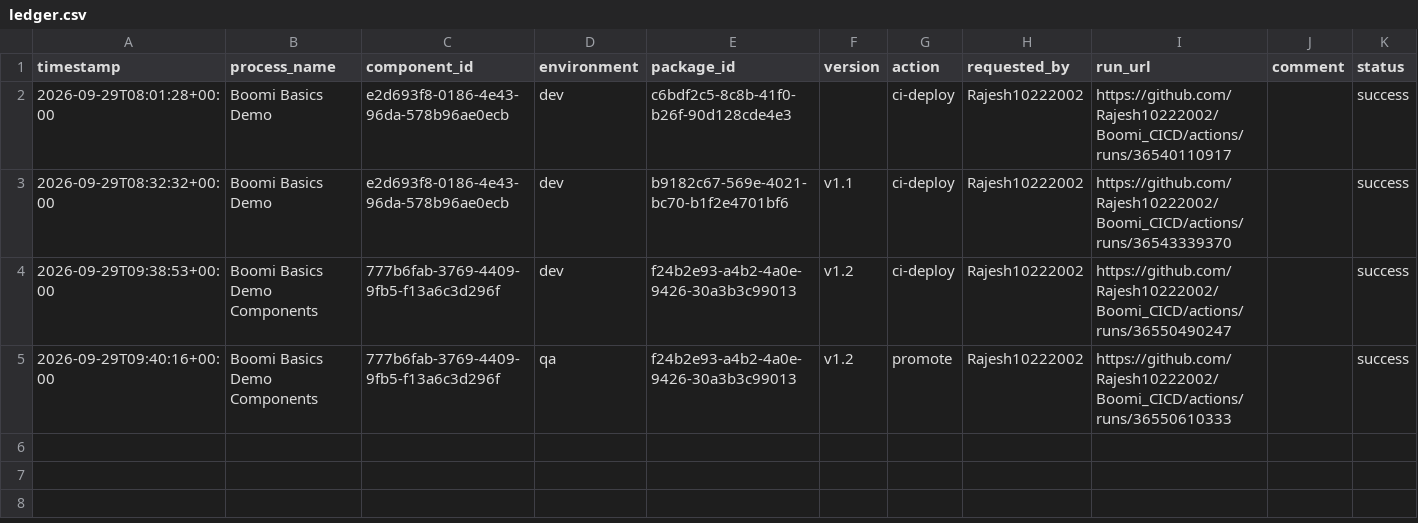
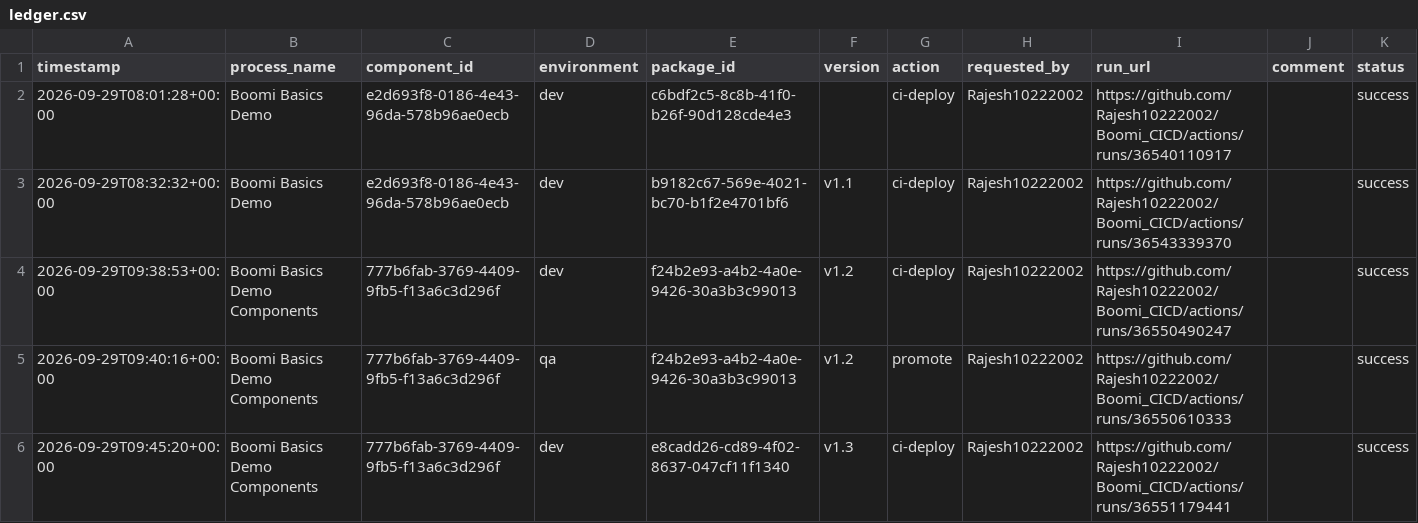
Before and after one commit to Rajesh10222002/Boomi_CICD, a CSV file: deployments/ledger.csv, drawn as a sheet; the diff names each change by its address in the sheet, - before the commit and + after, or states it on an @@ line.

```diff
--- a/deployments/ledger.csv
+++ b/deployments/ledger.csv
+row 6: 2026-09-29T09:45:20+00:00 | Boomi Basics Demo Components | 777b6fab-3769-4409-9fb5-f13a6c3d296f | dev | e8cadd26-cd89-4f02-8637-047cf11f1340 | v1.3 | ci-deploy | Rajesh10222002 | https://github.com/Rajesh10222002/Boomi_CICD/actions/runs/36551179441 |  | success
```
Also changed, not shown: deployments/current.csv.
